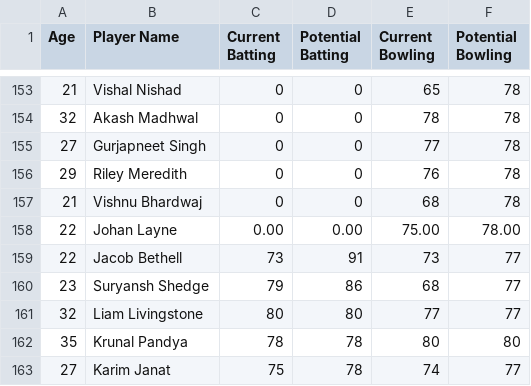
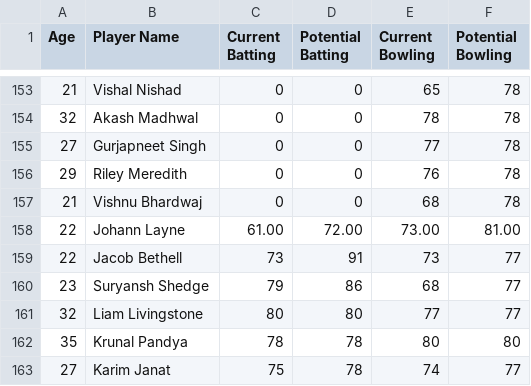
Before and after one commit to vedants05/IPL-Simulator, a CSV file: database3.csv, drawn as a sheet; only a part is shown, gaps mark what is left out.

```diff
--- a/database3.csv
+++ b/database3.csv
@@ -157,3 +157,3 @@ Age,Player Name,Current Batting,Potential Batting,Current Bowling,Potential Bowl
 21,Vishnu Bhardwaj,0,0,68,78
-22,Johan Layne,0.00,0.00,75.00,78.00
+22,Johann Layne,61.00,72.00,73.00,81.00
 22,Jacob Bethell,73,91,73,77
```
Also changed, not shown: database.csv, database2.csv, 2 other files.
